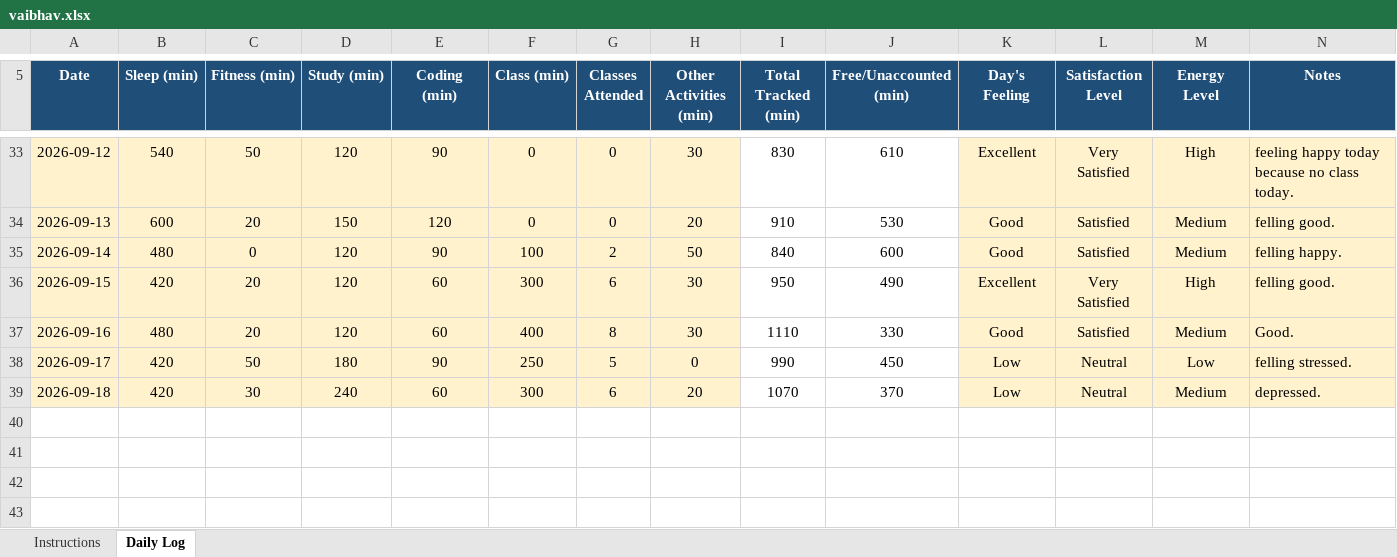
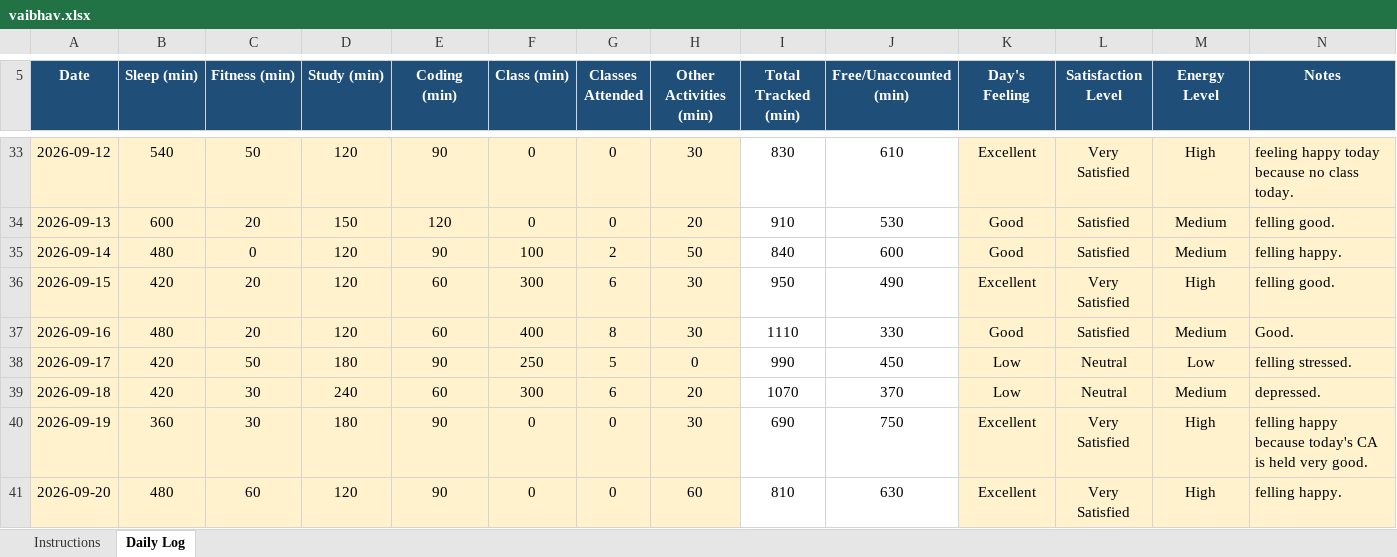
Before and after one commit to thevaibhavdwivedi/CAP776-12600738, an Excel workbook: vaibhav.xlsx, sheet Daily Log, drawn as a sheet; only a part is shown, gaps mark what is left out; values as stored, in another font and other column widths than the file's, no borders; conditional formats not drawn; the diff names each change by its address in the sheet, - before the commit and + after, or states it on an @@ line.

Commit message:
Add files via upload

```diff
--- a/vaibhav.xlsx (sheet Daily Log)
+++ b/vaibhav.xlsx (sheet Daily Log)
+row 40: 2026-09-19 | 360 | 30 | 180 | 90 | 0 | 0 | 30 | 690 | 750 | Excellent | Very Satisfied | High | felling happy because today's CA is held very good.
+row 41: 2026-09-20 | 480 | 60 | 120 | 90 | 0 | 0 | 60 | 810 | 630 | Excellent | Very Satisfied | High | felling happy.
```
